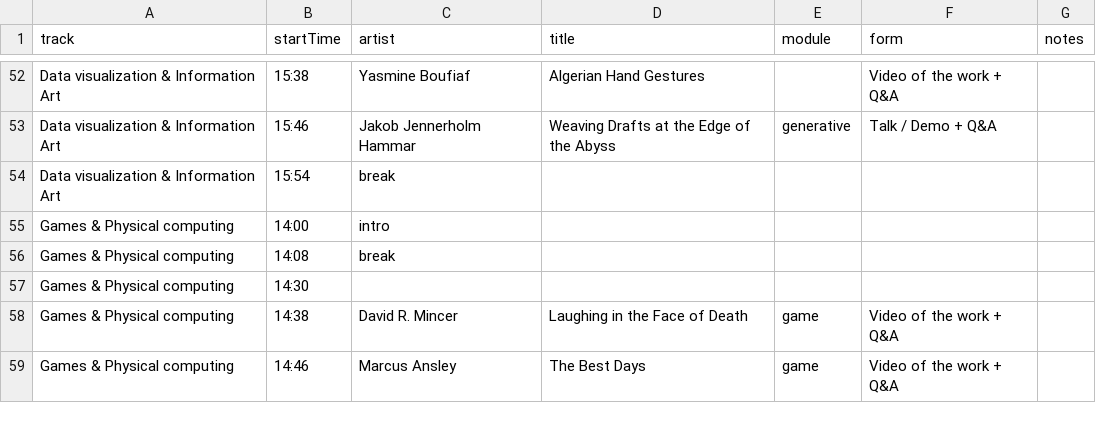
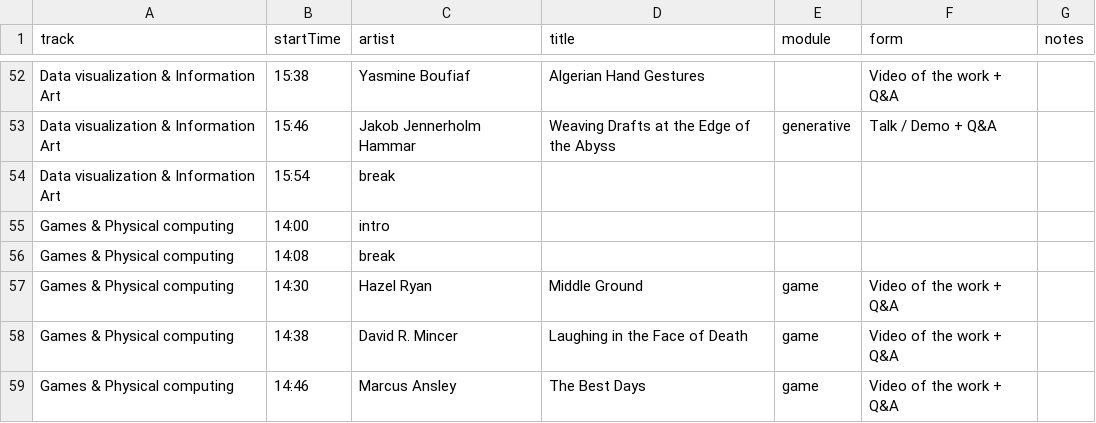
Before and after one commit to aubergene/pop-up-show-may-2020, a CSV file: raw/Pop up show timetable - May 2020 - 2020-05-30.csv, drawn as a sheet; only a part is shown, gaps mark what is left out.

```diff
--- a/raw/Pop up show timetable - May 2020 - 2020-05-30.csv
+++ b/raw/Pop up show timetable - May 2020 - 2020-05-30.csv
@@ -56,3 +56,3 @@ Games & Physical computing,14:00,intro,,,,
 Games & Physical computing,14:08,break,,,,
-Games & Physical computing,14:30,,,,,
+Games & Physical computing,14:30,Hazel Ryan,Middle Ground,game ,Video of the work + Q&A,
 Games & Physical computing,14:38,David R. Mincer,Laughing in the Face of Death,game,Video of the work + Q&A,
```
Also changed, not shown: docs/data/works.csv, public/data/works.csv, 2 other files.
